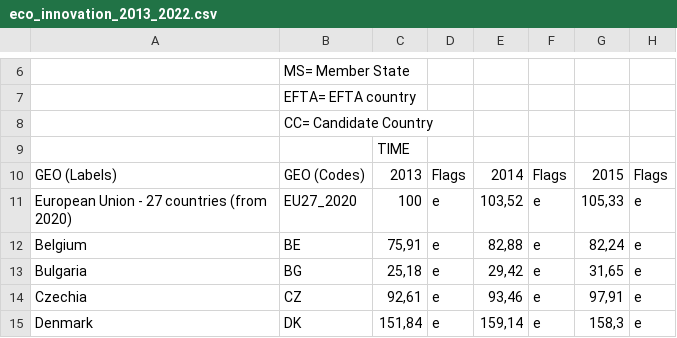
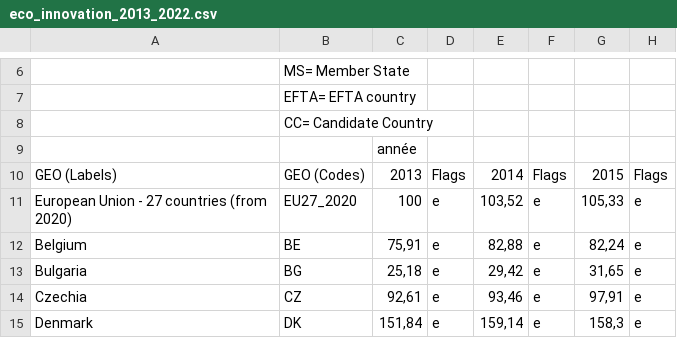
Before and after one commit to kurotako-data/eco_innovation_particules_fines, a CSV file: data/eco_innovation_2013_2022.csv, drawn as a sheet; only a part is shown, gaps mark what is left out; the diff names each change by its address in the sheet, - before the commit and + after, or states it on an @@ line.

Commit message:
Update eco_innovation_2013_2022.csv

```diff
--- a/data/eco_innovation_2013_2022.csv
+++ b/data/eco_innovation_2013_2022.csv
-C9: TIME
+C9: année
```
